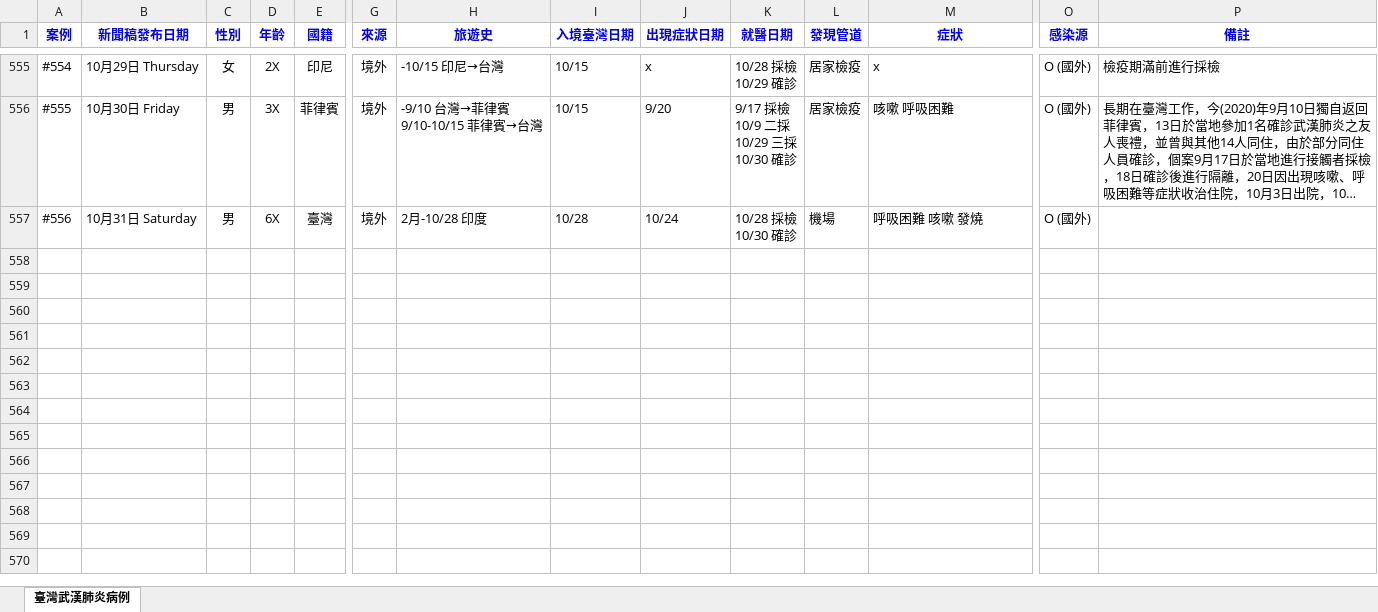
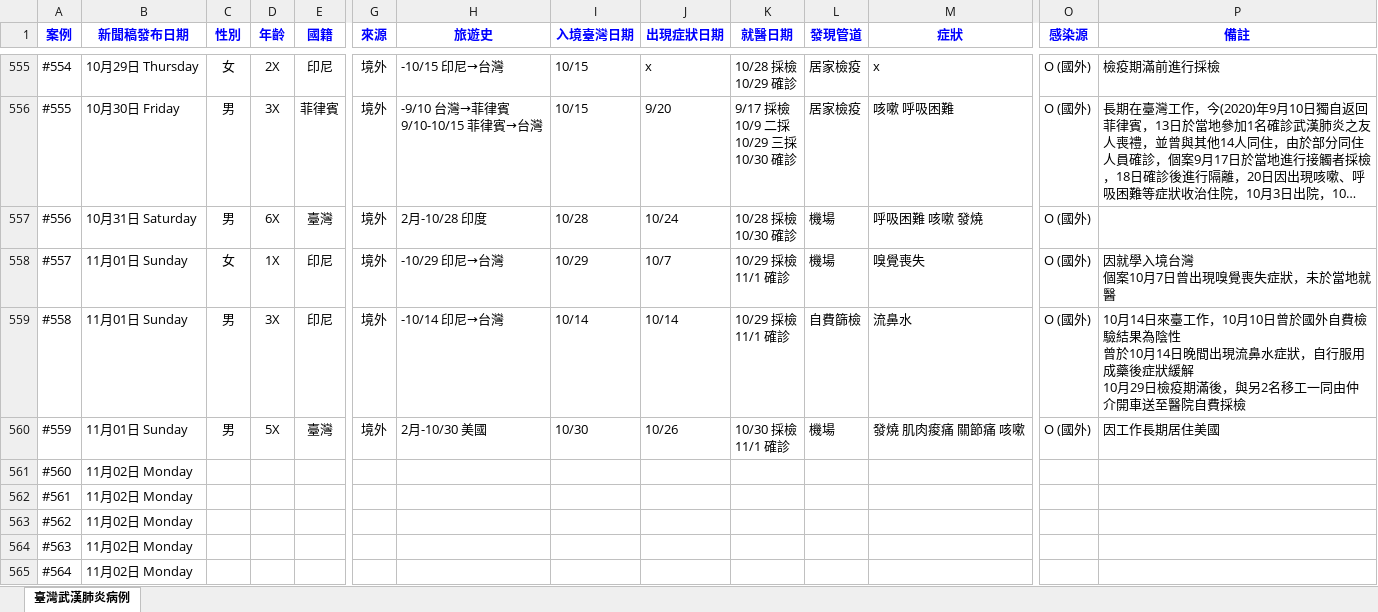
Before and after one commit to AlcHawk/dashcovid19, an Excel workbook: Data/COVID-19_TW.xlsx, sheet 臺灣武漢肺炎病例, drawn as a sheet; only a part is shown, gaps mark what is left out; long unchanged cells end in …; values as stored, in another font and other column widths than the file's, no borders; charts and pictures and conditional formats and table styles not drawn; rows hold the shown columns only; ↵ is a line break in a cell; the diff names each change by its address in the sheet, - before the commit and + after, or states it on an @@ line.

```diff
--- a/Data/COVID-19_TW.xlsx (sheet 臺灣武漢肺炎病例)
+++ b/Data/COVID-19_TW.xlsx (sheet 臺灣武漢肺炎病例)
+row 558: #557 | 11月01日 Sunday | 女 | 1X | 印尼 | 境外 | -10/29 印尼→台灣 | 10/29 | 10/7 | 10/29 採檢 ↵ 11/1 確診 | 機場 | 嗅覺喪失 | O (國外) | 因就學入境台灣 ↵ 個案10月7日曾出現嗅覺喪失症狀，未於當地就醫
+row 559: #558 | 11月01日 Sunday | 男 | 3X | 印尼 | 境外 | -10/14 印尼→台灣 | 10/14 | 10/14 | 10/29 採檢 ↵ 11/1 確診 | 自費篩檢 | 流鼻水 | O (國外) | 10月14日來臺工作，10月10日曾於國外自費檢驗結果為陰性 ↵ 曾於10月14日晚間出現流鼻水症狀，自行服用成藥後症狀緩解 ↵ 10月29日檢疫期滿後，與另2名移工一同由仲介開車送至醫院自費採檢
+row 560: #559 | 11月01日 Sunday | 男 | 5X | 臺灣 | 境外 | 2月-10/30 美國 | 10/30 | 10/26 | 10/30 採檢 ↵ 11/1 確診 | 機場 | 發燒 肌肉痠痛 關節痛 咳嗽 | O (國外) | 因工作長期居住美國
+row 561: #560 | 11月02日 Monday
+row 562: #561 | 11月02日 Monday
+row 563: #562 | 11月02日 Monday
+row 564: #563 | 11月02日 Monday
+row 565: #564 | 11月02日 Monday
```
Also changed, not shown: Data/CDC_Press List.xlsx.
